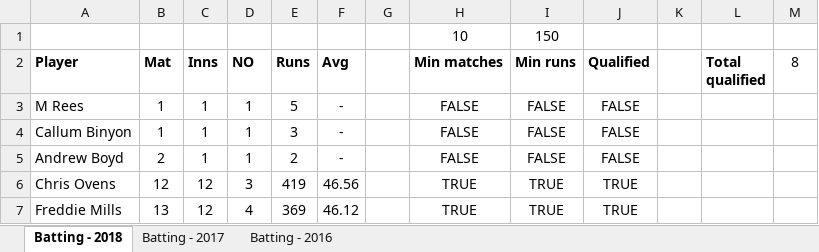
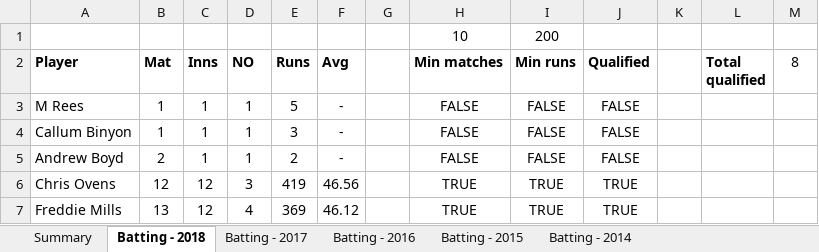
Before and after one commit to james-tisato/plough, an Excel workbook: stats/analysis/batting_trophies.xlsx, sheet Batting - 2018, drawn as a sheet; only a part is shown; values as stored, in another font and other column widths than the file's, no borders; conditional formats not drawn; the diff names each change by its address in the sheet, - before the commit and + after, or states it on an @@ line.

Commit message:
Included performance fix for batting, added competition type

```diff
--- a/stats/analysis/batting_trophies.xlsx (sheet Batting - 2018)
+++ b/stats/analysis/batting_trophies.xlsx (sheet Batting - 2018)
+sheet tab: Summary
+sheet tab: Batting - 2015
+sheet tab: Batting - 2014
-I1 (Min runs): 150
+I1 (Min runs): 200
```
Also changed, not shown: sheet Batting - 2016, sheet Batting - 2017, stats/analysis/bowling_trophies.xlsx, 6 other files.
